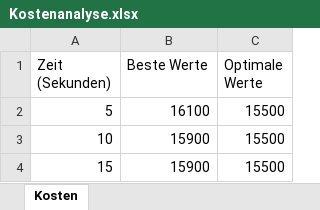
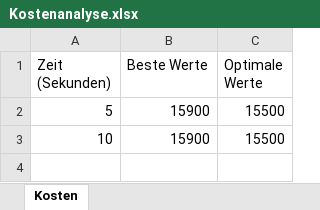
Before and after one commit to Dr-SIRM/project-x, an Excel workbook: Kostenanalyse.xlsx, sheet Kosten, drawn as a sheet; values as stored, in another font and other column widths than the file's, no borders; charts and pictures not drawn; the diff names each change by its address in the sheet, - before the commit and + after, or states it on an @@ line.

```diff
--- a/Kostenanalyse.xlsx (sheet Kosten)
+++ b/Kostenanalyse.xlsx (sheet Kosten)
-B2 (Beste Werte): 16100
+B2 (Beste Werte): 15900
-row 4: 15 | 15900 | 15500
```
Also changed, not shown: charts or pictures, Einsatzplan.xlsx, 2 other files.
